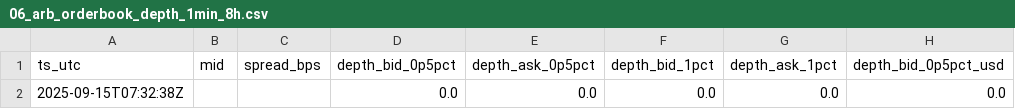
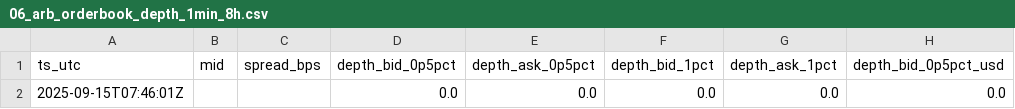
Before and after one commit to reddyKIM/run-, a CSV file: data/06_arb_orderbook_depth_1min_8h.csv, drawn as a sheet; only a part is shown; the diff names each change by its address in the sheet, - before the commit and + after, or states it on an @@ line.

```diff
--- a/data/06_arb_orderbook_depth_1min_8h.csv
+++ b/data/06_arb_orderbook_depth_1min_8h.csv
-A2 (ts_utc): 2025-09-15T07:32:38Z
+A2 (ts_utc): 2025-09-15T07:46:01Z
```
Also changed, not shown: 1 other file.
